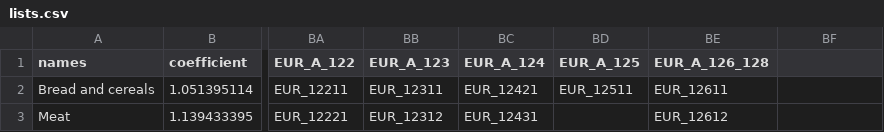
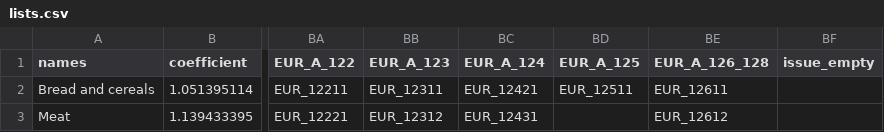
Before and after one commit to bc3LC/medusa, a CSV file: inst/extdata/lists.csv, drawn as a sheet; only a part is shown, gaps mark what is left out; the diff names each change by its address in the sheet, - before the commit and + after, or states it on an @@ line.

```diff
--- a/inst/extdata/lists.csv
+++ b/inst/extdata/lists.csv
-BF1: (empty)
+BF1: issue_empty
```
Also changed, not shown: 7 other files.
